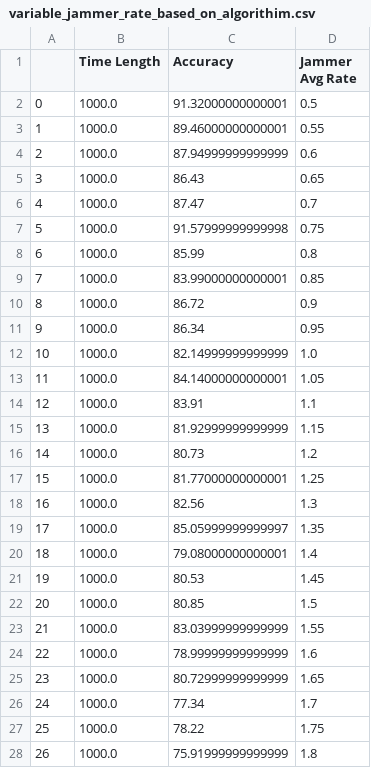
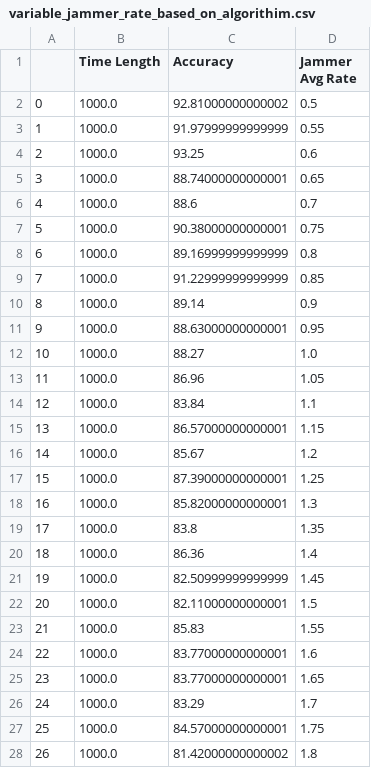
Before and after one commit to SuragNuthulapaty/Jamming_Research, a CSV file: variable_jammer_rate_based_on_algorithim.csv, drawn as a sheet; only a part is shown; the diff covers the shown part only.

```diff
--- a/variable_jammer_rate_based_on_algorithim.csv
+++ b/variable_jammer_rate_based_on_algorithim.csv
@@ -1,28 +1,28 @@
 ,Time Length,Accuracy,Jammer Avg Rate
-0,1000.0,91.32000000000001,0.5
-1,1000.0,89.46000000000001,0.55
-2,1000.0,87.94999999999999,0.6
-3,1000.0,86.43,0.65
-4,1000.0,87.47,0.7
-5,1000.0,91.57999999999998,0.75
-6,1000.0,85.99,0.8
-7,1000.0,83.99000000000001,0.85
-8,1000.0,86.72,0.9
-9,1000.0,86.34,0.95
-10,1000.0,82.14999999999999,1.0
-11,1000.0,84.14000000000001,1.05
-12,1000.0,83.91,1.1
-13,1000.0,81.92999999999999,1.15
-14,1000.0,80.73,1.2
-15,1000.0,81.77000000000001,1.25
-16,1000.0,82.56,1.3
-17,1000.0,85.05999999999997,1.35
-18,1000.0,79.08000000000001,1.4
-19,1000.0,80.53,1.45
-20,1000.0,80.85,1.5
-21,1000.0,83.03999999999999,1.55
-22,1000.0,78.99999999999999,1.6
-23,1000.0,80.72999999999999,1.65
-24,1000.0,77.34,1.7
-25,1000.0,78.22,1.75
-26,1000.0,75.91999999999999,1.8
+0,1000.0,92.81000000000002,0.5
+1,1000.0,91.97999999999999,0.55
+2,1000.0,93.25,0.6
+3,1000.0,88.74000000000001,0.65
+4,1000.0,88.6,0.7
+5,1000.0,90.38000000000001,0.75
+6,1000.0,89.16999999999999,0.8
+7,1000.0,91.22999999999999,0.85
+8,1000.0,89.14,0.9
+9,1000.0,88.63000000000001,0.95
+10,1000.0,88.27,1.0
+11,1000.0,86.96,1.05
+12,1000.0,83.84,1.1
+13,1000.0,86.57000000000001,1.15
+14,1000.0,85.67,1.2
+15,1000.0,87.39000000000001,1.25
+16,1000.0,85.82000000000001,1.3
+17,1000.0,83.8,1.35
+18,1000.0,86.36,1.4
+19,1000.0,82.50999999999999,1.45
+20,1000.0,82.11000000000001,1.5
+21,1000.0,85.83,1.55
+22,1000.0,83.77000000000001,1.6
+23,1000.0,83.77000000000001,1.65
+24,1000.0,83.29,1.7
+25,1000.0,84.57000000000001,1.75
+26,1000.0,81.42000000000002,1.8
```
Also changed, not shown: 164 edited cells elsewhere in this file, 1 other file.
